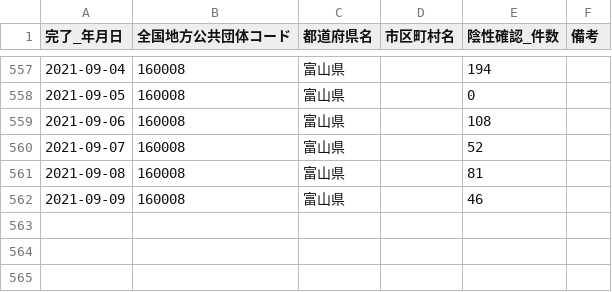
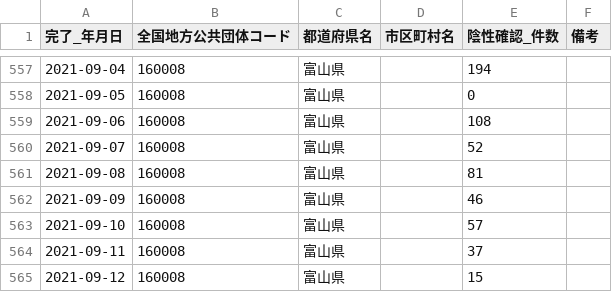
Before and after one commit to terachan0117/covid19-toyama-opendata, a CSV file: data/160008_toyama_covid19_confirm_negative.csv, drawn as a sheet; only a part is shown, gaps mark what is left out.

```diff
--- a/data/160008_toyama_covid19_confirm_negative.csv
+++ b/data/160008_toyama_covid19_confirm_negative.csv
@@ -562 +562,4 @@
 2021-09-09,160008,富山県,,46,
+2021-09-10,160008,富山県,,57,
+2021-09-11,160008,富山県,,37,
+2021-09-12,160008,富山県,,15,
```
Also changed, not shown: data/160008_toyama_covid19_antigen_test_people.csv, data/160008_toyama_covid19_confirm_patients.csv, 7 other files.
